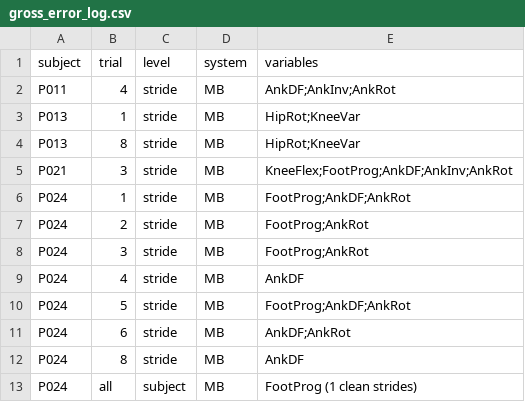
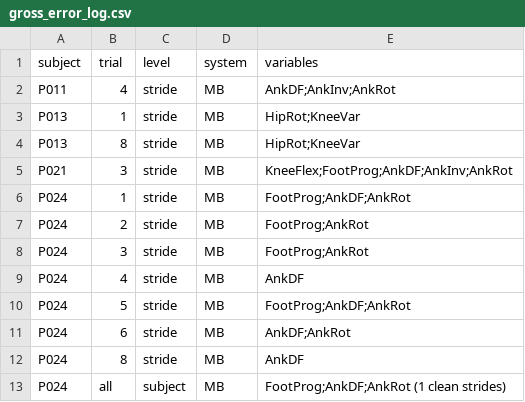
Before and after one commit to m-a-robinson/markerless-equivalence, a CSV file: variance_structure/results/gross_error_log.csv, drawn as a sheet.

```diff
--- a/variance_structure/results/gross_error_log.csv
+++ b/variance_structure/results/gross_error_log.csv
@@ -12,2 +12,2 @@ P024,6,stride,MB,AnkDF;AnkRot
 P024,8,stride,MB,AnkDF
-P024,all,subject,MB,FootProg (1 clean strides)
+P024,all,subject,MB,FootProg;AnkDF;AnkRot (1 clean strides)
```
